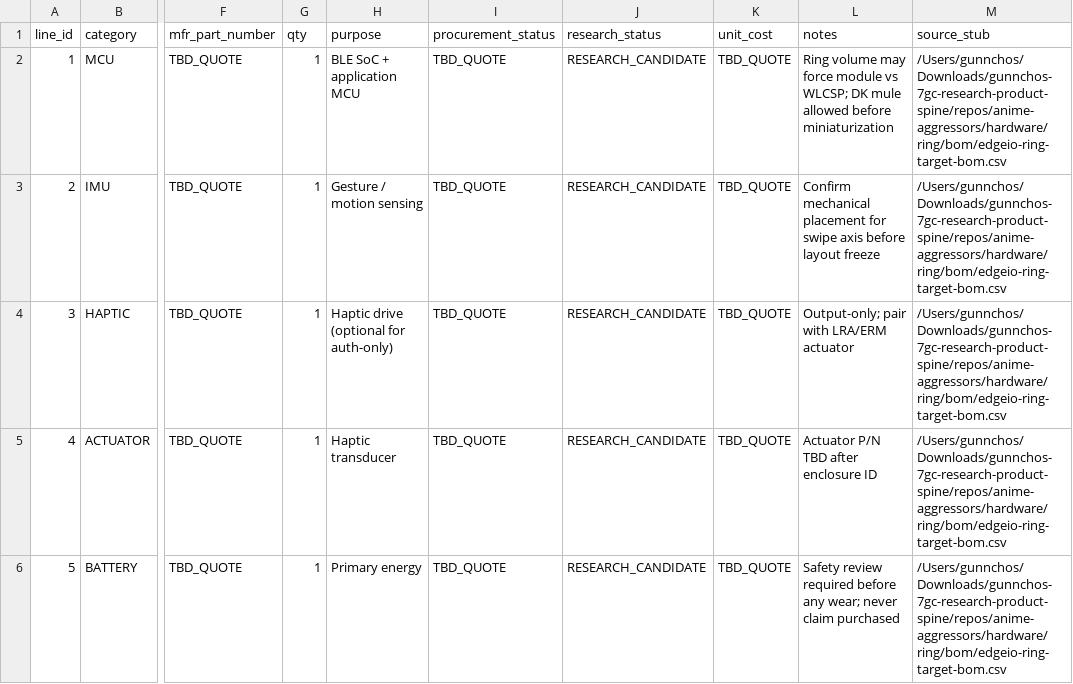
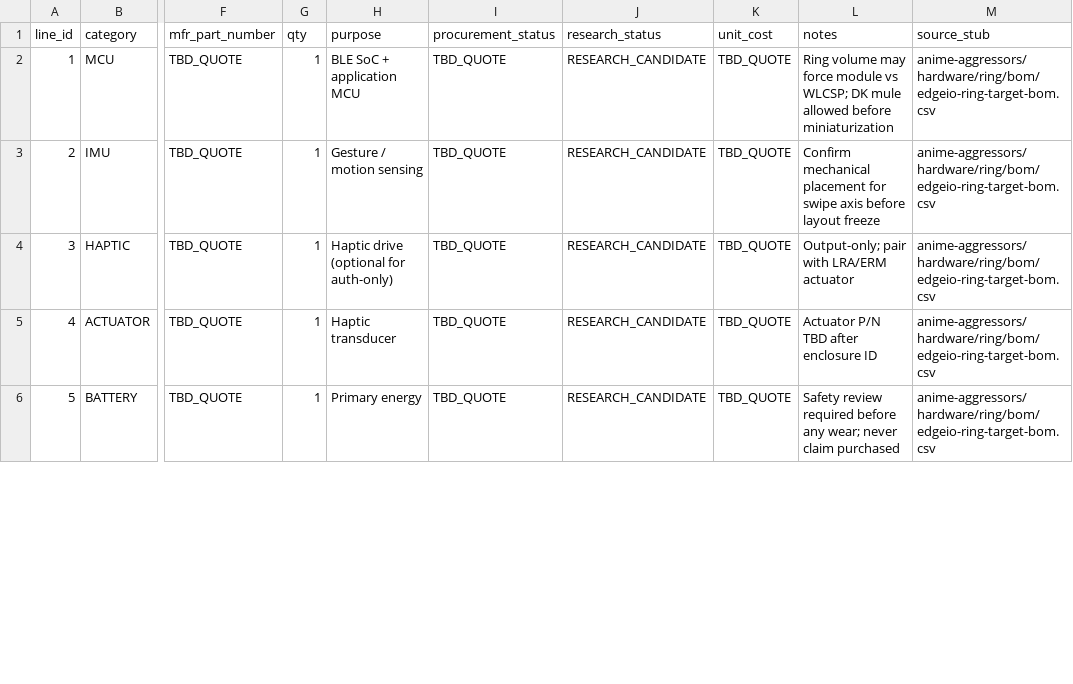
Before and after one commit to gunnchOS3k/gunnchos-7gc-ai-ran-field-kit, a CSV file: gate1/reports/RING_PROTOTYPE_BOM.csv, drawn as a sheet; only a part is shown, gaps mark what is left out; the diff covers the shown part only; the diff names each change by its address in the sheet, - before the commit and + after, or states it on an @@ line.

```diff
--- a/gate1/reports/RING_PROTOTYPE_BOM.csv
+++ b/gate1/reports/RING_PROTOTYPE_BOM.csv
-M2:M6 (source_stub): /Users/gunnchos/Downloads/gunnchos-7gc-research-product-spine/repos/anime-aggressors/hardware/ring/bom/edgeio-ring-target-bom.csv
+M2:M6 (source_stub): anime-aggressors/hardware/ring/bom/edgeio-ring-target-bom.csv
```
Also changed, not shown: 5 edited cells elsewhere in this file, 31 other files.
